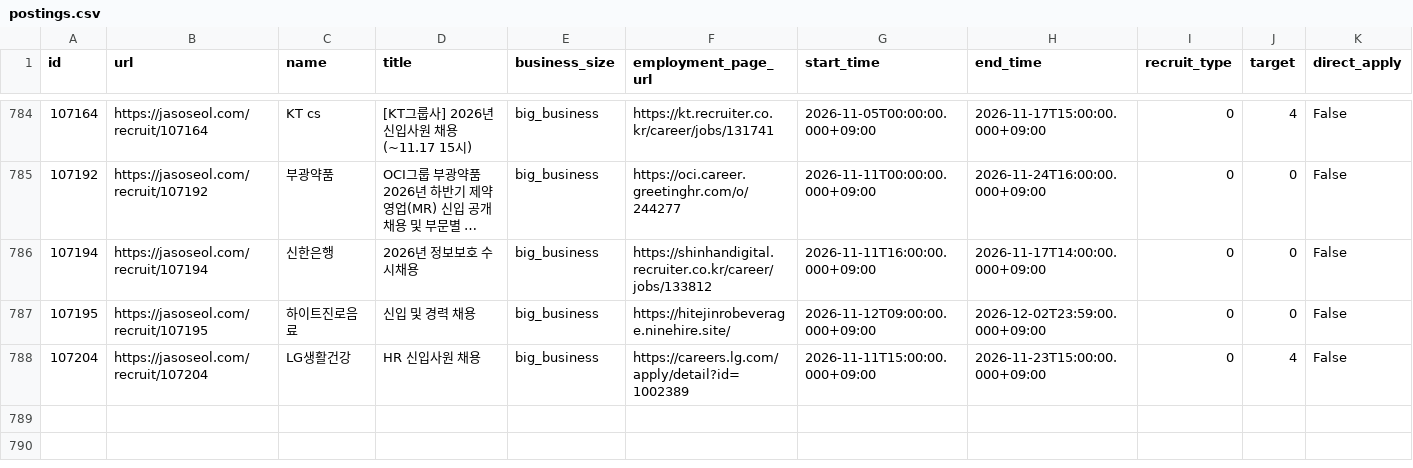
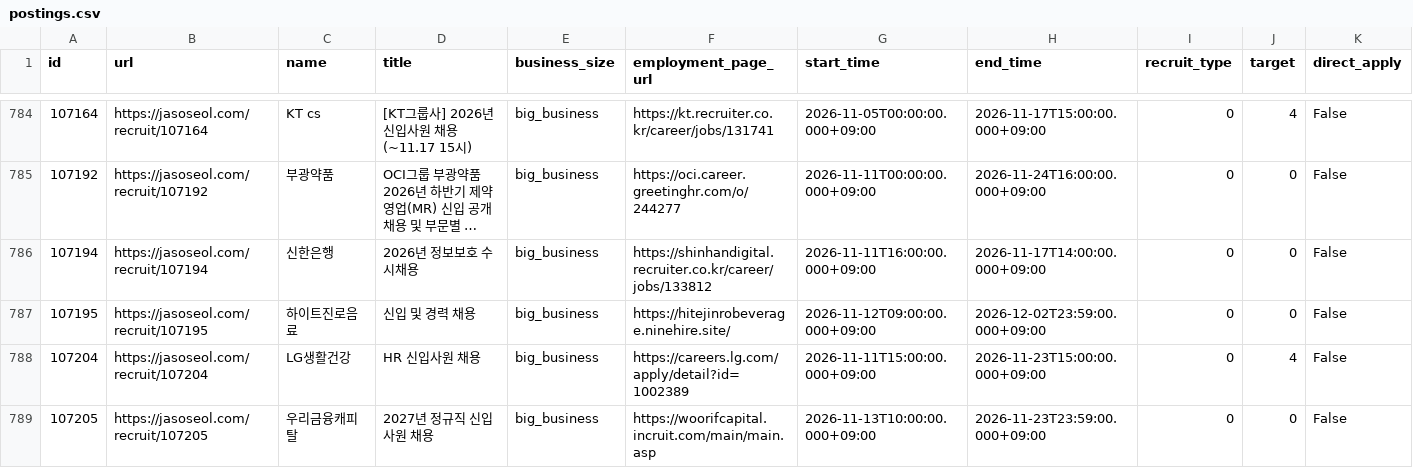
Before and after one commit to nukktae/ajildaa-ory, a CSV file: data/postings.csv, drawn as a sheet; only a part is shown, gaps mark what is left out; long unchanged cells end in …; rows hold the shown columns only; the diff names each change by its address in the sheet, - before the commit and + after, or states it on an @@ line.

```diff
--- a/data/postings.csv
+++ b/data/postings.csv
+row 789: 107205 | https://jasoseol.com/recruit/107205 | 우리금융캐피탈 | 2027년 정규직 신입사원 채용 | big_business | https://woorifcapital.incruit.com/main/main.asp | 2026-11-13T10:00:00.000+09:00 | 2026-11-23T23:59:00.000+09:00 | 0 | 0 | False
```
Also changed, not shown: data/new-postings.csv, 2 other files.
